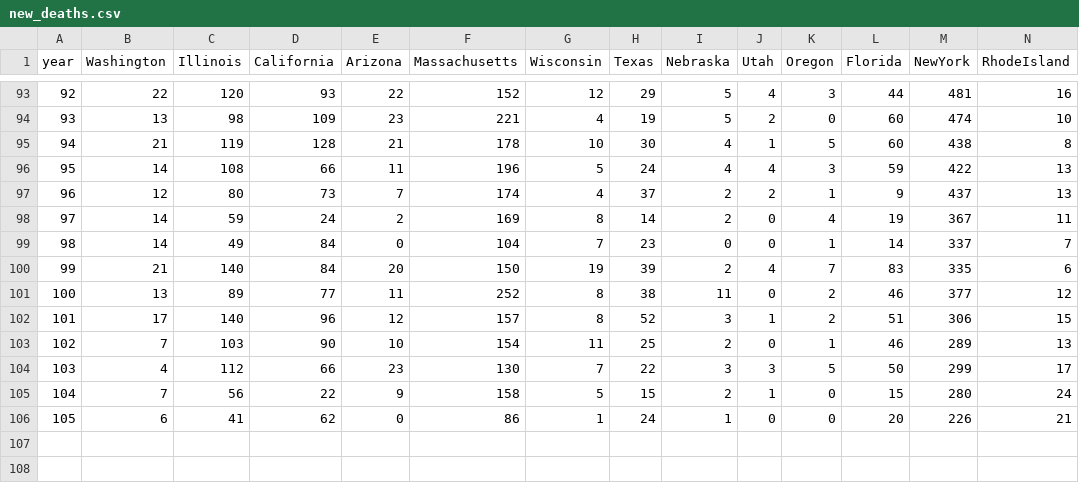
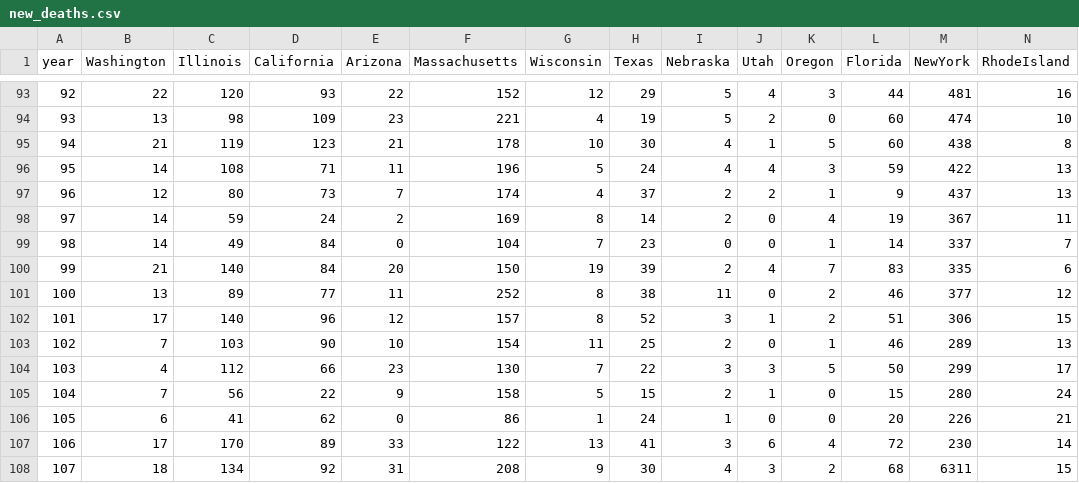
Before and after one commit to mattjgally/corona, a CSV file: new_deaths.csv, drawn as a sheet; only a part is shown, gaps mark what is left out; rows hold the shown columns only; the diff names each change by its address in the sheet, - before the commit and + after, or states it on an @@ line.

```diff
--- a/new_deaths.csv
+++ b/new_deaths.csv
-D95 (California): 128
+D95 (California): 123
-D96 (California): 66
+D96 (California): 71
+row 107: 106 | 17 | 170 | 89 | 33 | 122 | 13 | 41 | 3 | 6 | 4 | 72 | 230 | 14
+row 108: 107 | 18 | 134 | 92 | 31 | 208 | 9 | 30 | 4 | 3 | 2 | 68 | 6311 | 15
```
Also changed, not shown: new_cases.csv, organized_data6.csv, 3 other files.
